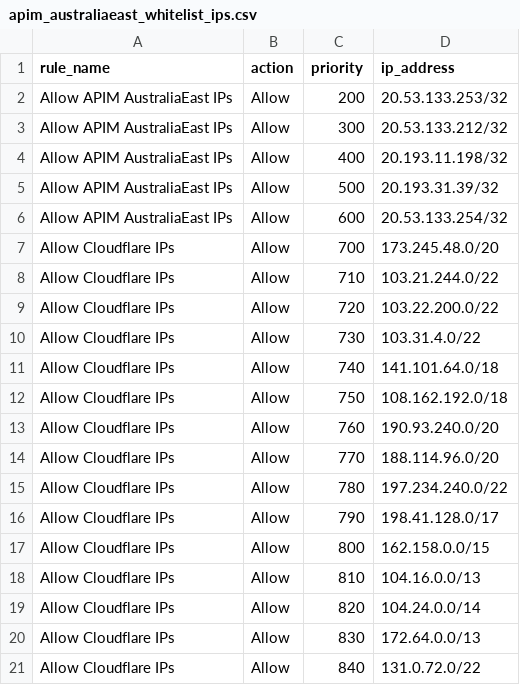
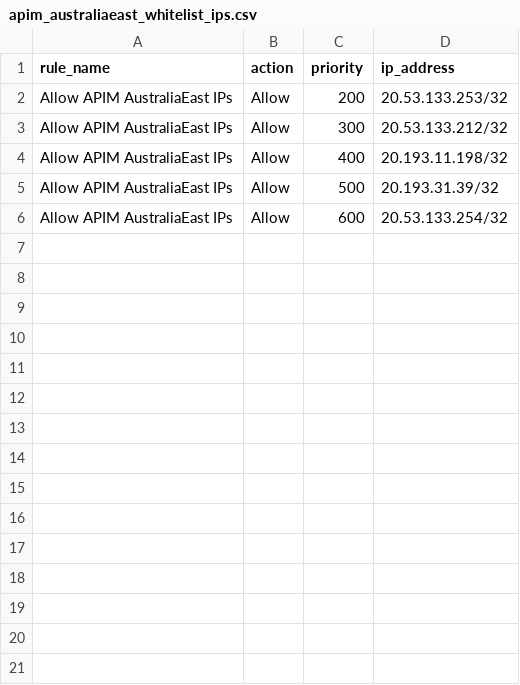
Before and after one commit to rimaz523/rimaz-website, a CSV file: terraform-infra/terraform/modules/compute/linux_web_app/ip_restrictions/apim_australiaeast_whitelist_ips.csv, drawn as a sheet.

Commit message:
allow only cloudflare ips to access frontend web apps. backend restricted to cloudflare and apim (#262)

```diff
--- a/terraform-infra/terraform/modules/compute/linux_web_app/ip_restrictions/apim_australiaeast_whitelist_ips.csv
+++ b/terraform-infra/terraform/modules/compute/linux_web_app/ip_restrictions/apim_australiaeast_whitelist_ips.csv
@@ -6,16 +6 @@ Allow APIM AustraliaEast IPs,Allow,500,20.193.31.39/32
 Allow APIM AustraliaEast IPs,Allow,600,20.53.133.254/32
-Allow Cloudflare IPs,Allow,700,173.245.48.0/20
-Allow Cloudflare IPs,Allow,710,103.21.244.0/22
-Allow Cloudflare IPs,Allow,720,103.22.200.0/22
-Allow Cloudflare IPs,Allow,730,103.31.4.0/22
-Allow Cloudflare IPs,Allow,740,141.101.64.0/18
-Allow Cloudflare IPs,Allow,750,108.162.192.0/18
-Allow Cloudflare IPs,Allow,760,190.93.240.0/20
-Allow Cloudflare IPs,Allow,770,188.114.96.0/20
-Allow Cloudflare IPs,Allow,780,197.234.240.0/22
-Allow Cloudflare IPs,Allow,790,198.41.128.0/17
-Allow Cloudflare IPs,Allow,800,162.158.0.0/15
-Allow Cloudflare IPs,Allow,810,104.16.0.0/13
-Allow Cloudflare IPs,Allow,820,104.24.0.0/14
-Allow Cloudflare IPs,Allow,830,172.64.0.0/13
-Allow Cloudflare IPs,Allow,840,131.0.72.0/22
```
Also changed, not shown: 2 other files.
